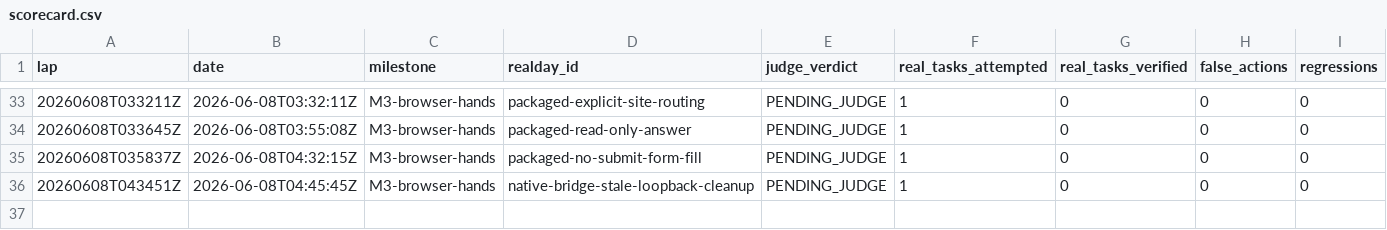
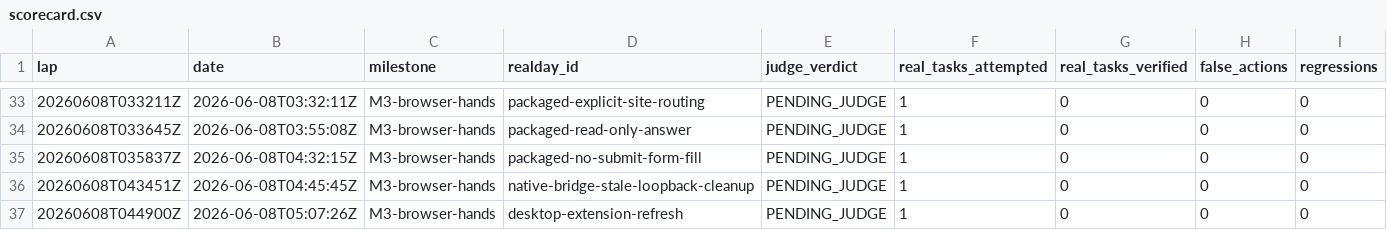
Before and after one commit to anticipation-labs/Anticipy, a CSV file: logs/scorecard.csv, drawn as a sheet; only a part is shown, gaps mark what is left out; rows hold the shown columns only; the diff names each change by its address in the sheet, - before the commit and + after, or states it on an @@ line.

Commit message:
log m3 extension refresh candidate

```diff
--- a/logs/scorecard.csv
+++ b/logs/scorecard.csv
+row 37: 20260608T044900Z | 2026-06-08T05:07:26Z | M3-browser-hands | desktop-extension-refresh | PENDING_JUDGE | 1 | 0 | 0 | 0
```
Also changed, not shown: 5 other files.
